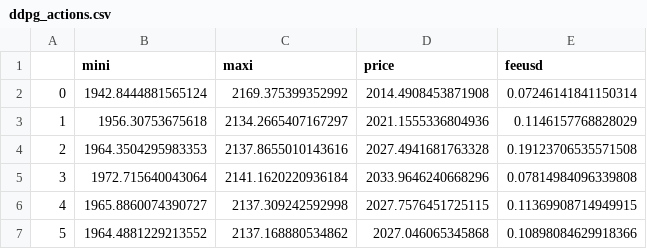
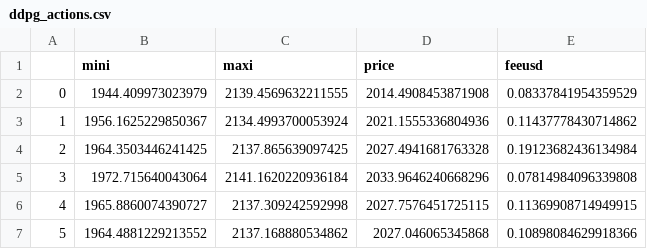
Before and after one commit to jiaxiang-cheng/definer, a CSV file: results/ddpg_actions.csv, drawn as a sheet; only a part is shown.

Commit message:
update minting ranges generated by ddpg model

```diff
--- a/results/ddpg_actions.csv
+++ b/results/ddpg_actions.csv
@@ -1,5 +1,5 @@
 ,mini,maxi,price,feeusd
-0,1942.8444881565124,2169.375399352992,2014.4908453871908,0.07246141841150314
-1,1956.30753675618,2134.2665407167297,2021.1555336804936,0.1146157768828029
-2,1964.3504295983353,2137.8655010143616,2027.4941681763328,0.19123706535571508
+0,1944.409973023979,2139.4569632211555,2014.4908453871908,0.08337841954359529
+1,1956.1625229850367,2134.4993700053924,2021.1555336804936,0.11437778430714862
+2,1964.3503446241425,2137.865639097425,2027.4941681763328,0.19123682436134984
 3,1972.715640043064,2141.1620220936184,2033.9646240668296,0.07814984096339808
```
